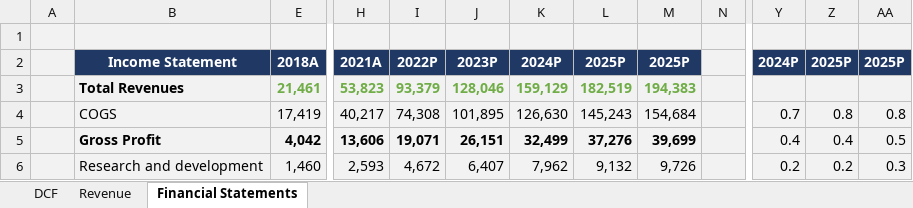
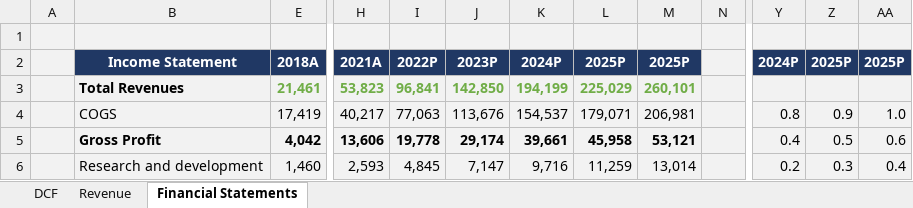
Before and after one commit to vkinvest/DCF-Valuation, an Excel workbook: Tesla valuation.xlsx, sheet Financial Statements, drawn as a sheet; only a part is shown, gaps mark what is left out; values as stored, in another font and other column widths than the file's, no borders; charts and pictures and conditional formats not drawn; the diff covers the shown part only; the diff names each change by its address in the sheet, - before the commit and + after, or states it on an @@ line.

```diff
--- a/Tesla valuation.xlsx (sheet Financial Statements)
+++ b/Tesla valuation.xlsx (sheet Financial Statements)
-I3: 93,379
+I3: 96,841
-J3: 128,046
+J3: 142,850
-K3: 159,129
+K3: 194,199
-L3: 182,519
+L3: 225,029
-M3: 194,383
+M3: 260,101
-I4: 74,308
+I4: 77,063
-J4: 101,895
+J4: 113,676
-K4: 126,630
+K4: 154,537
-L4: 145,243
+L4: 179,071
-M4: 154,684
+M4: 206,981
-Y4: 0.7
+Y4: 0.8
-Z4: 0.8
+Z4: 0.9
-AA4: 0.8
+AA4: 1.0
-I5: 19,071
+I5: 19,778
-J5: 26,151
+J5: 29,174
-K5: 32,499
+K5: 39,661
-L5: 37,276
+L5: 45,958
-M5: 39,699
+M5: 53,121
-Z5: 0.4
+Z5: 0.5
-AA5: 0.5
+AA5: 0.6
-I6: 4,672
+I6: 4,845
-J6: 6,407
+J6: 7,147
-K6: 7,962
+K6: 9,716
-L6: 9,132
+L6: 11,259
-M6: 9,726
+M6: 13,014
-Z6: 0.2
+Z6: 0.3
-AA6: 0.3
+AA6: 0.4
```
Also changed, not shown: 4 added rows, 4 removed rows, 448 edited cells, cell formats and merged cells elsewhere in this sheet, sheet DCF, sheet Revenue, formulas that keep their value, hidden cells, charts or pictures.
